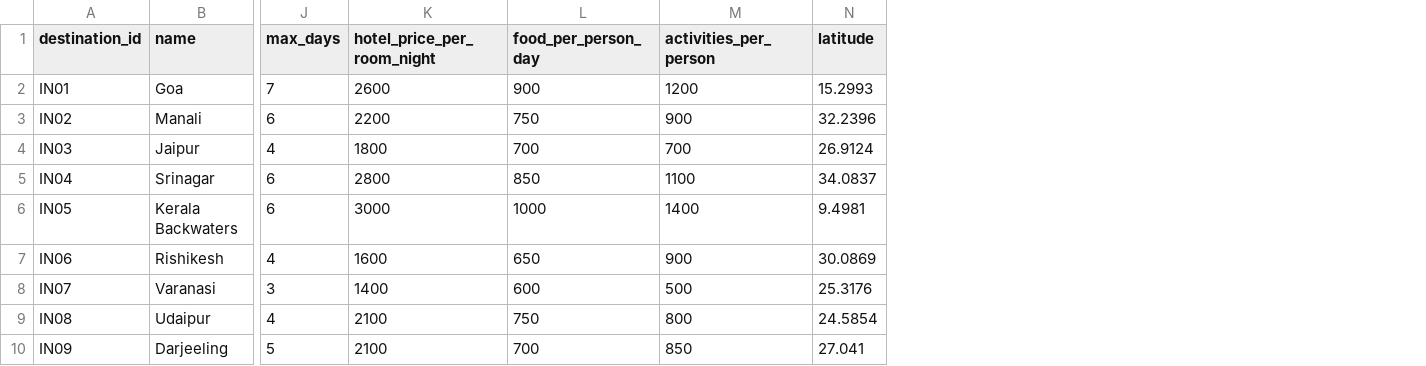
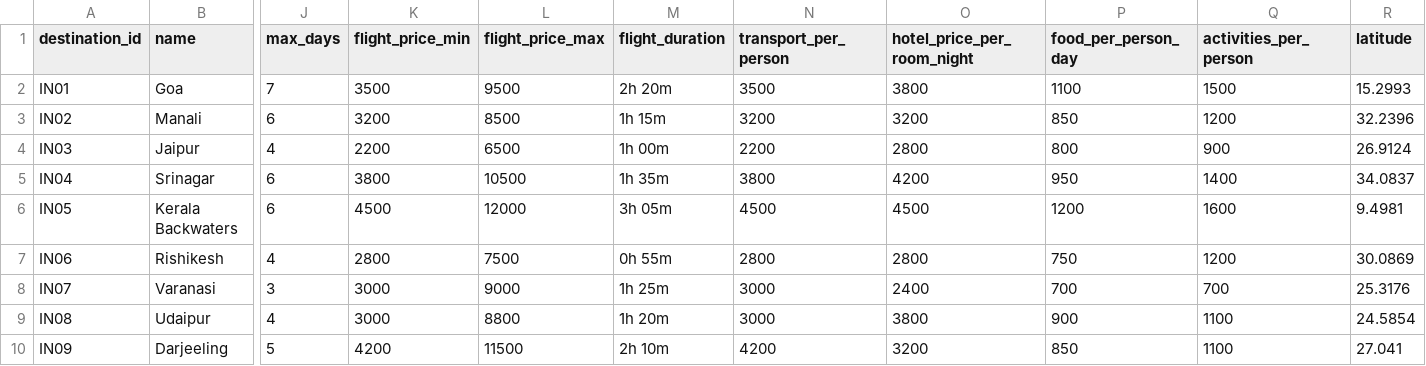
Before and after one commit to arpitsingh200518-maker/Smart-ai-travel_planner, a CSV file: data/destinations.csv, drawn as a sheet; only a part is shown, gaps mark what is left out; addresses are those after the commit; the diff covers the shown part only; the diff names each change by its address in the sheet, - before the commit and + after, or states it on an @@ line.

Commit message:
feat: remove external APIs and update flight, hotel, and trip prices to current market rates in CSV

```diff
--- a/data/destinations.csv
+++ b/data/destinations.csv
+column K (flight_price_min), rows 2-10: 3500 | 3200 | 2200 | 3800 | 4500 | 2800 | 3000 | 3000 | 4200
+column L (flight_price_max), rows 2-10: 9500 | 8500 | 6500 | 10500 | 12000 | 7500 | 9000 | 8800 | 11500
+column M (flight_duration), rows 2-10: 2h 20m | 1h 15m | 1h 00m | 1h 35m | 3h 05m | 0h 55m | 1h 25m | 1h 20m | 2h 10m
+column N (transport_per_person), rows 2-10: 3500 | 3200 | 2200 | 3800 | 4500 | 2800 | 3000 | 3000 | 4200
-O2 (hotel_price_per_room_night): 2600
+O2 (hotel_price_per_room_night): 3800
-P2 (food_per_person_day): 900
+P2 (food_per_person_day): 1100
-Q2 (activities_per_person): 1200
+Q2 (activities_per_person): 1500
-O3 (hotel_price_per_room_night): 2200
+O3 (hotel_price_per_room_night): 3200
-P3 (food_per_person_day): 750
+P3 (food_per_person_day): 850
-Q3 (activities_per_person): 900
+Q3 (activities_per_person): 1200
-O4 (hotel_price_per_room_night): 1800
+O4 (hotel_price_per_room_night): 2800
-P4 (food_per_person_day): 700
+P4 (food_per_person_day): 800
-Q4 (activities_per_person): 700
+Q4 (activities_per_person): 900
-O5 (hotel_price_per_room_night): 2800
+O5 (hotel_price_per_room_night): 4200
-P5 (food_per_person_day): 850
+P5 (food_per_person_day): 950
-Q5 (activities_per_person): 1100
+Q5 (activities_per_person): 1400
-O6 (hotel_price_per_room_night): 3000
+O6 (hotel_price_per_room_night): 4500
-P6 (food_per_person_day): 1000
+P6 (food_per_person_day): 1200
-Q6 (activities_per_person): 1400
+Q6 (activities_per_person): 1600
-O7 (hotel_price_per_room_night): 1600
+O7 (hotel_price_per_room_night): 2800
-P7 (food_per_person_day): 650
+P7 (food_per_person_day): 750
-Q7 (activities_per_person): 900
+Q7 (activities_per_person): 1200
-O8 (hotel_price_per_room_night): 1400
+O8 (hotel_price_per_room_night): 2400
-P8 (food_per_person_day): 600
+P8 (food_per_person_day): 700
-Q8 (activities_per_person): 500
+Q8 (activities_per_person): 700
-O9 (hotel_price_per_room_night): 2100
+O9 (hotel_price_per_room_night): 3800
-P9 (food_per_person_day): 750
+P9 (food_per_person_day): 900
-Q9 (activities_per_person): 800
+Q9 (activities_per_person): 1100
-O10 (hotel_price_per_room_night): 2100
+O10 (hotel_price_per_room_night): 3200
-P10 (food_per_person_day): 700
+P10 (food_per_person_day): 850
-Q10 (activities_per_person): 850
+Q10 (activities_per_person): 1100
```
Also changed, not shown: 33 edited cells elsewhere in this file, data/hotels.csv, 5 other files.
